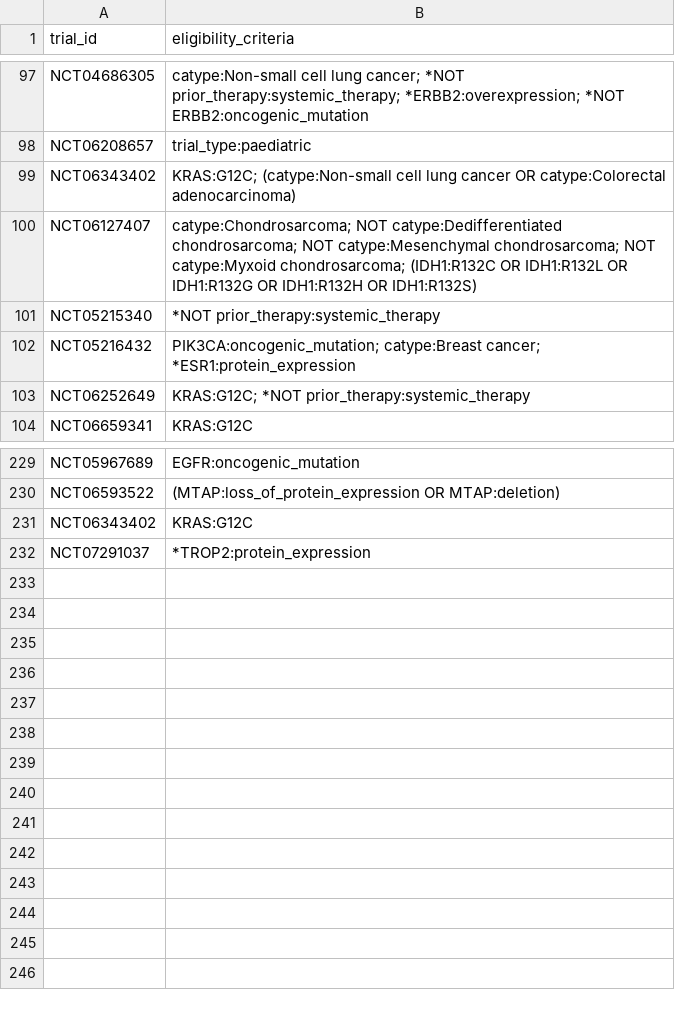
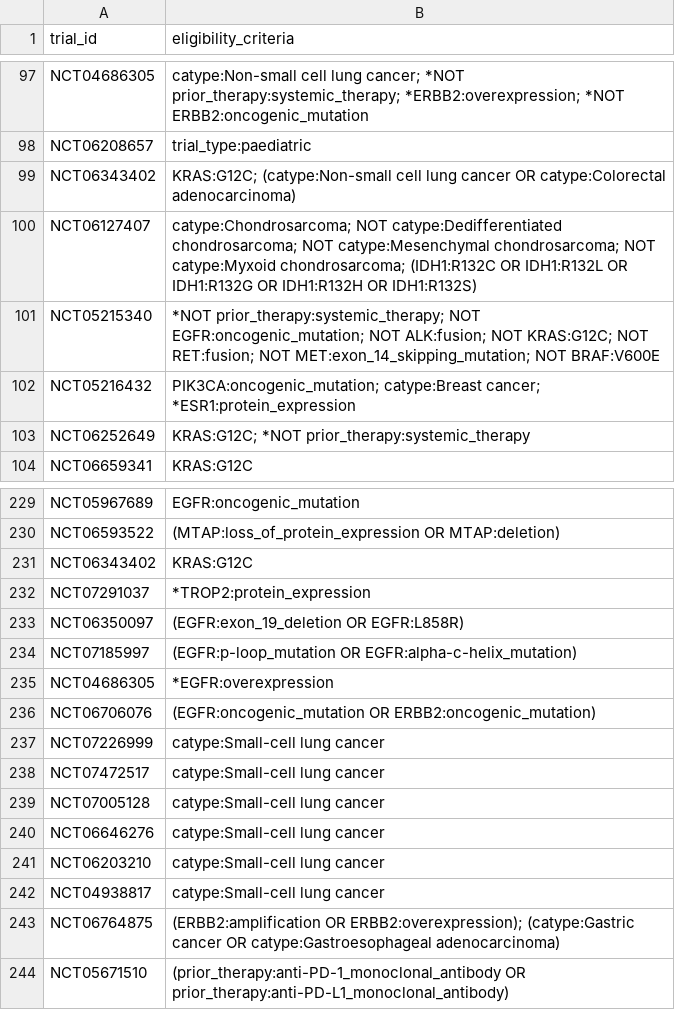
Before and after one commit to fpylin/POTTR, a TSV file: data/trial_eligibility.AU.tsv, drawn as a sheet; only a part is shown, gaps mark what is left out.

```diff
--- a/data/trial_eligibility.AU.tsv
+++ b/data/trial_eligibility.AU.tsv
@@ -100,3 +100,3 @@ NCT06343402	KRAS:G12C; (catype:Non-small cell lung cancer OR catype:Colorectal a
 NCT06127407	catype:Chondrosarcoma; NOT catype:Dedifferentiated chondrosarcoma; NOT catype:Mesenchymal chondrosarcoma; NOT catype:Myxoid chondrosarcoma; (IDH1:R132C OR IDH1:R132L OR IDH1:R132G OR IDH1:R132H OR IDH1:R132S)
-NCT05215340	*NOT prior_therapy:systemic_therapy
+NCT05215340	*NOT prior_therapy:systemic_therapy; NOT EGFR:oncogenic_mutation; NOT ALK:fusion; NOT KRAS:G12C; NOT RET:fusion; NOT MET:exon_14_skipping_mutation; NOT BRAF:V600E
 NCT05216432	PIK3CA:oncogenic_mutation; catype:Breast cancer; *ESR1:protein_expression
@@ -232 +232,13 @@ NCT06343402	KRAS:G12C
 NCT07291037	*TROP2:protein_expression
+NCT06350097	(EGFR:exon_19_deletion OR EGFR:L858R)
+NCT07185997	(EGFR:p-loop_mutation OR EGFR:alpha-c-helix_mutation)
+NCT04686305	*EGFR:overexpression
+NCT06706076	(EGFR:oncogenic_mutation OR ERBB2:oncogenic_mutation)
+NCT07226999	catype:Small-cell lung cancer
+NCT07472517	catype:Small-cell lung cancer
+NCT07005128	catype:Small-cell lung cancer
+NCT06646276	catype:Small-cell lung cancer
+NCT06203210	catype:Small-cell lung cancer
+NCT04938817	catype:Small-cell lung cancer
+NCT06764875	(ERBB2:amplification OR ERBB2:overexpression); (catype:Gastric cancer OR catype:Gastroesophageal adenocarcinoma)
+NCT05671510	(prior_therapy:anti-PD-1_monoclonal_antibody OR prior_therapy:anti-PD-L1_monoclonal_antibody)
```
Also changed, not shown: 4 other files.
